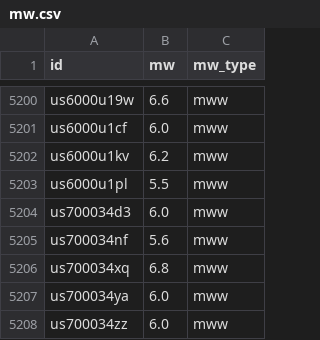
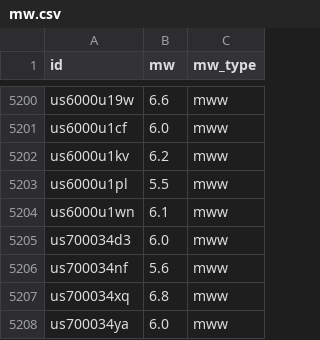
Before and after one commit to judithhubbard/earthquake-stats, a CSV file: pipeline/mw.csv, drawn as a sheet; only a part is shown, gaps mark what is left out; the shorter side is filled out with more unchanged rows.

```diff
--- a/pipeline/mw.csv
+++ b/pipeline/mw.csv
@@ -5203,2 +5203,3 @@ us6000u1kv,6.2,mww
 us6000u1pl,5.5,mww
+us6000u1wn,6.1,mww
 us700034d3,6.0,mww
```
